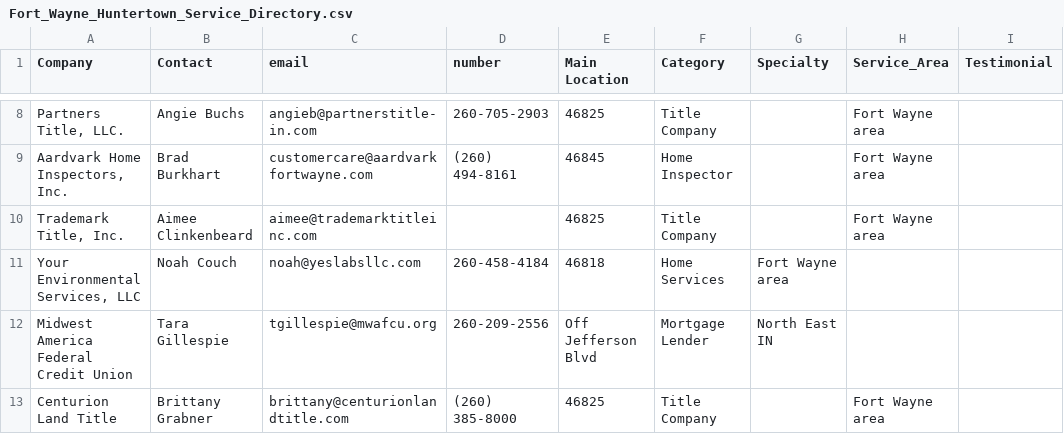
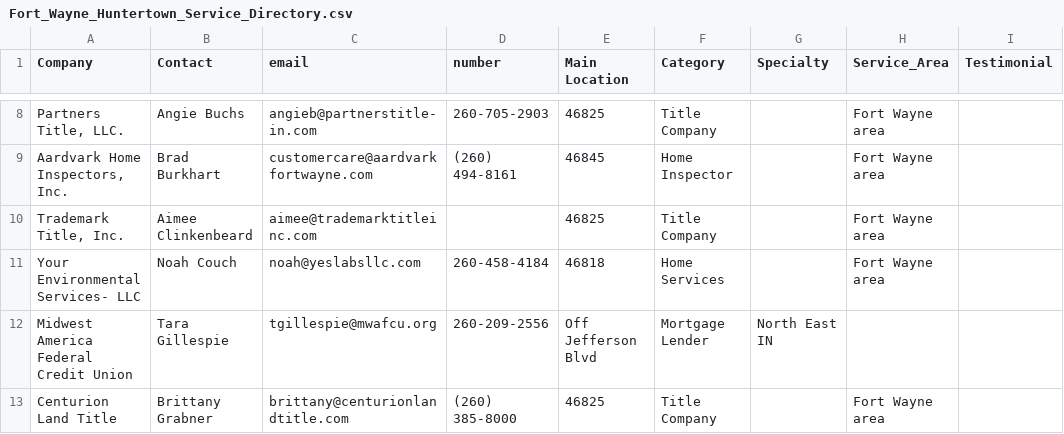
Before and after one commit to robert827d-coder/kumferdirectory, a CSV file: Fort_Wayne_Huntertown_Service_Directory.csv, drawn as a sheet; only a part is shown, gaps mark what is left out; the diff names each change by its address in the sheet, - before the commit and + after, or states it on an @@ line.

Commit message:
Update Fort_Wayne_Huntertown_Service_Directory.csv

```diff
--- a/Fort_Wayne_Huntertown_Service_Directory.csv
+++ b/Fort_Wayne_Huntertown_Service_Directory.csv
-A11 (Company): Your Environmental Services, LLC
+A11 (Company): Your Environmental Services- LLC
-G11 (Specialty): Fort Wayne area
+G11 (Specialty): (empty)
-H11 (Service_Area): (empty)
+H11 (Service_Area): Fort Wayne area
```
